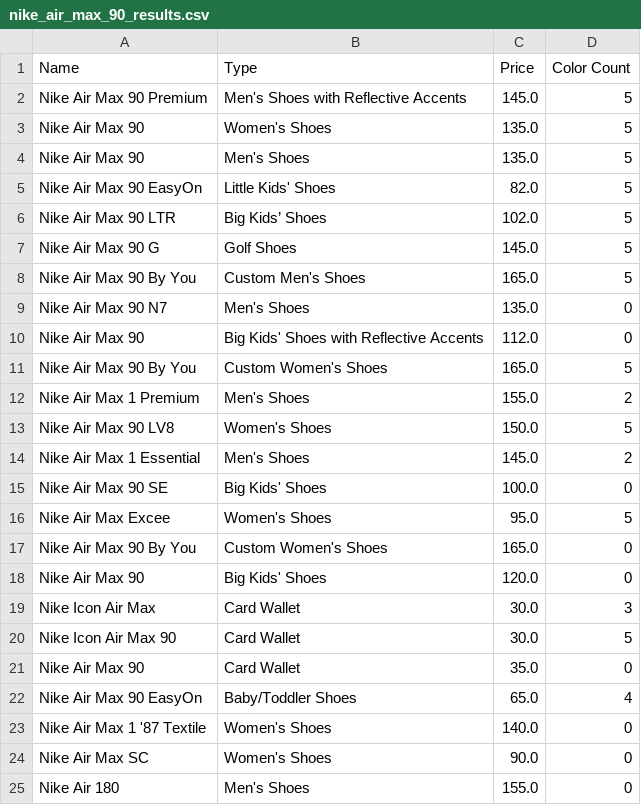
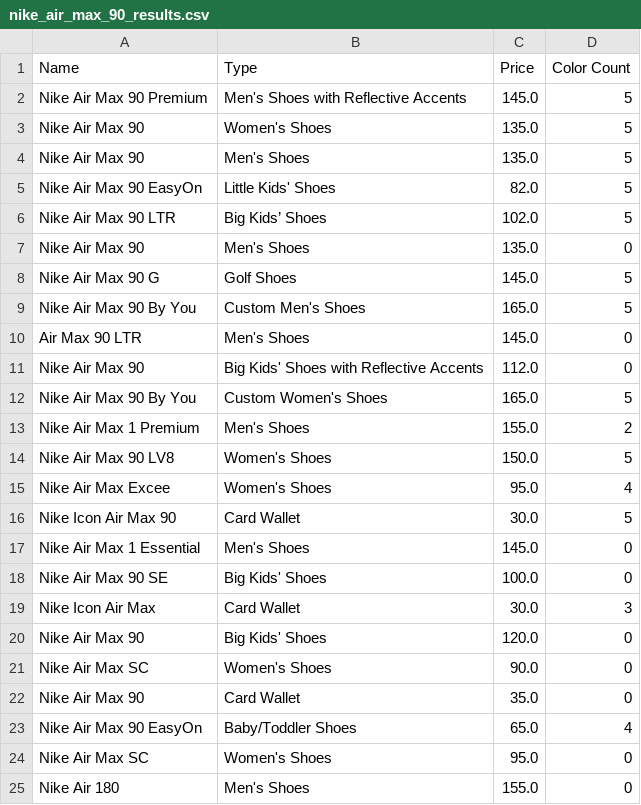
Before and after one commit to Kwatcho/datasci530fall2025, a CSV file: Homeworks/nike_air_max_90_results.csv, drawn as a sheet.

```diff
--- a/Homeworks/nike_air_max_90_results.csv
+++ b/Homeworks/nike_air_max_90_results.csv
@@ -6,5 +6,6 @@ Nike Air Max 90 EasyOn,Little Kids' Shoes,82.0,5
 Nike Air Max 90 LTR,Big Kids’ Shoes,102.0,5
+Nike Air Max 90,Men's Shoes,135.0,0
 Nike Air Max 90 G,Golf Shoes,145.0,5
 Nike Air Max 90 By You,Custom Men's Shoes,165.0,5
-Nike Air Max 90 N7,Men's Shoes,135.0,0
+Air Max 90 LTR,Men's Shoes,145.0,0
 Nike Air Max 90,Big Kids' Shoes with Reflective Accents,112.0,0
@@ -13,13 +14,12 @@ Nike Air Max 1 Premium,Men's Shoes,155.0,2
 Nike Air Max 90 LV8,Women's Shoes,150.0,5
-Nike Air Max 1 Essential,Men's Shoes,145.0,2
+Nike Air Max Excee,Women's Shoes,95.0,4
+Nike Icon Air Max 90,Card Wallet,30.0,5
+Nike Air Max 1 Essential,Men's Shoes,145.0,0
 Nike Air Max 90 SE,Big Kids' Shoes,100.0,0
-Nike Air Max Excee,Women's Shoes,95.0,5
-Nike Air Max 90 By You,Custom Women's Shoes,165.0,0
+Nike Icon Air Max,Card Wallet,30.0,3
 Nike Air Max 90,Big Kids' Shoes,120.0,0
-Nike Icon Air Max,Card Wallet,30.0,3
-Nike Icon Air Max 90,Card Wallet,30.0,5
+Nike Air Max SC,Women's Shoes,90.0,0
 Nike Air Max 90,Card Wallet,35.0,0
 Nike Air Max 90 EasyOn,Baby/Toddler Shoes,65.0,4
-Nike Air Max 1 '87 Textile,Women's Shoes,140.0,0
-Nike Air Max SC,Women's Shoes,90.0,0
+Nike Air Max SC,Women's Shoes,95.0,0
 Nike Air 180,Men's Shoes,155.0,0
```
Also changed, not shown: 11 other files.
